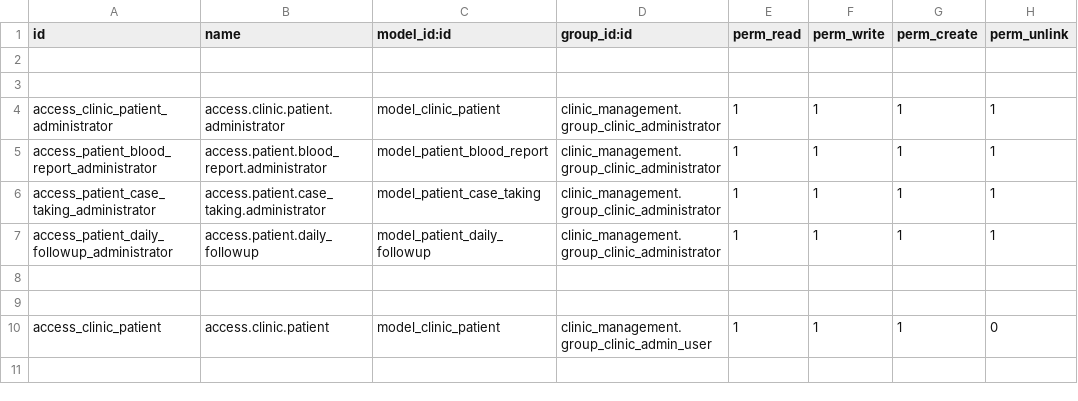
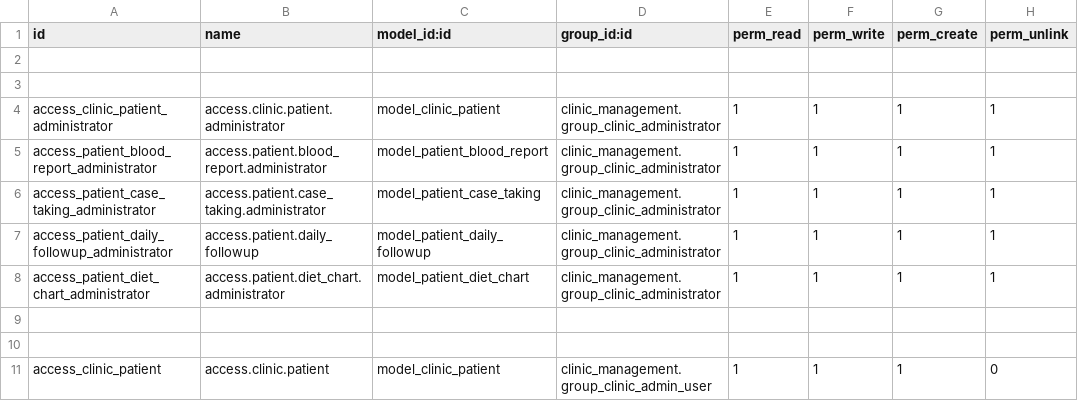
Before and after one commit to rohanmhase/custom_addons, a CSV file: custom_addons/patient_management/security/ir.model.access.csv, drawn as a sheet; the diff names each change by its address in the sheet, - before the commit and + after, or states it on an @@ line.

Commit message:
Add diet chart model & views in patient management module

```diff
--- a/custom_addons/patient_management/security/ir.model.access.csv
+++ b/custom_addons/patient_management/security/ir.model.access.csv
+row 8: access_patient_diet_chart_administrator | access.patient.diet_chart.administrator | model_patient_diet_chart | clinic_management.group_clinic_administrator | 1 | 1 | 1 | 1
```
Also changed, not shown: 6 other files.
